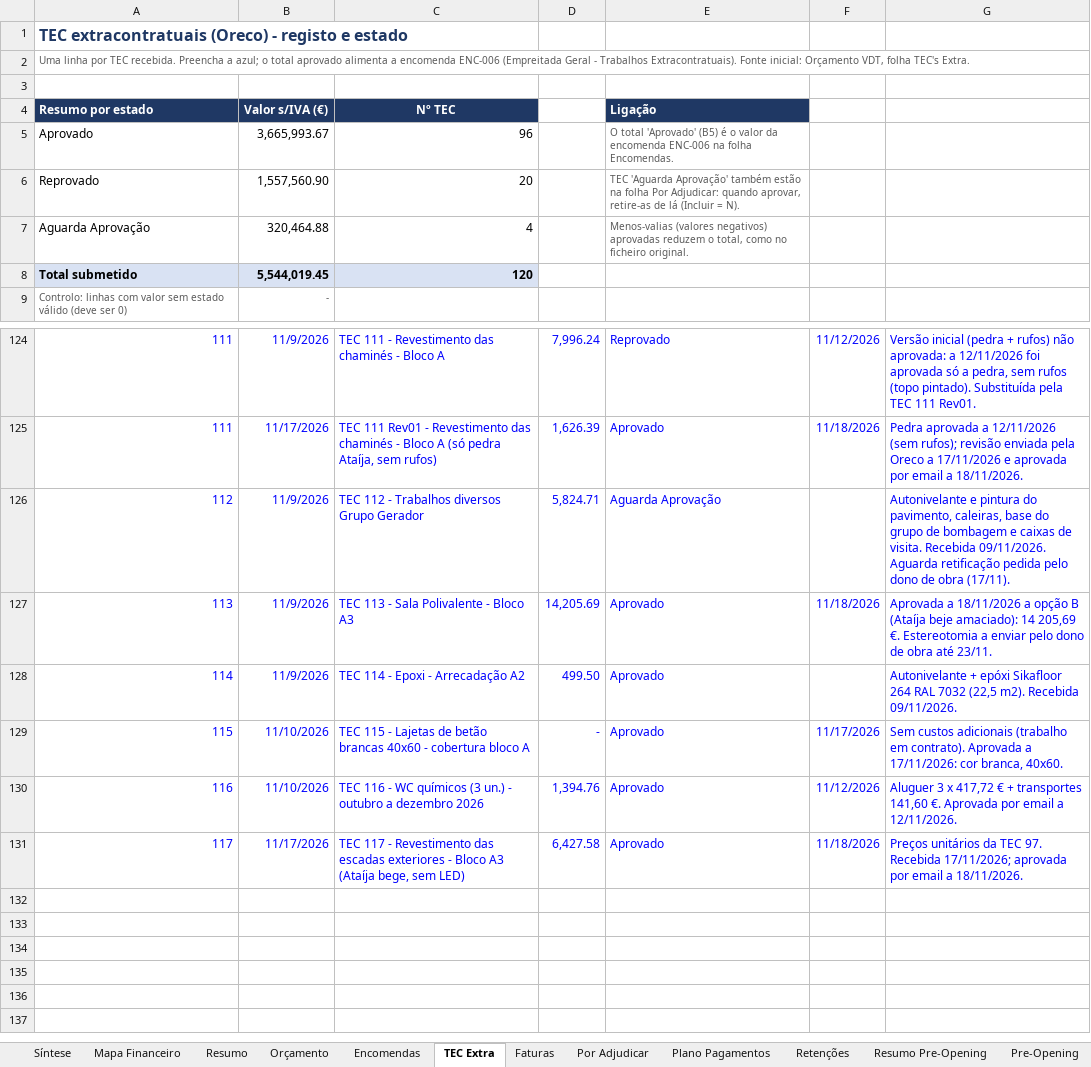
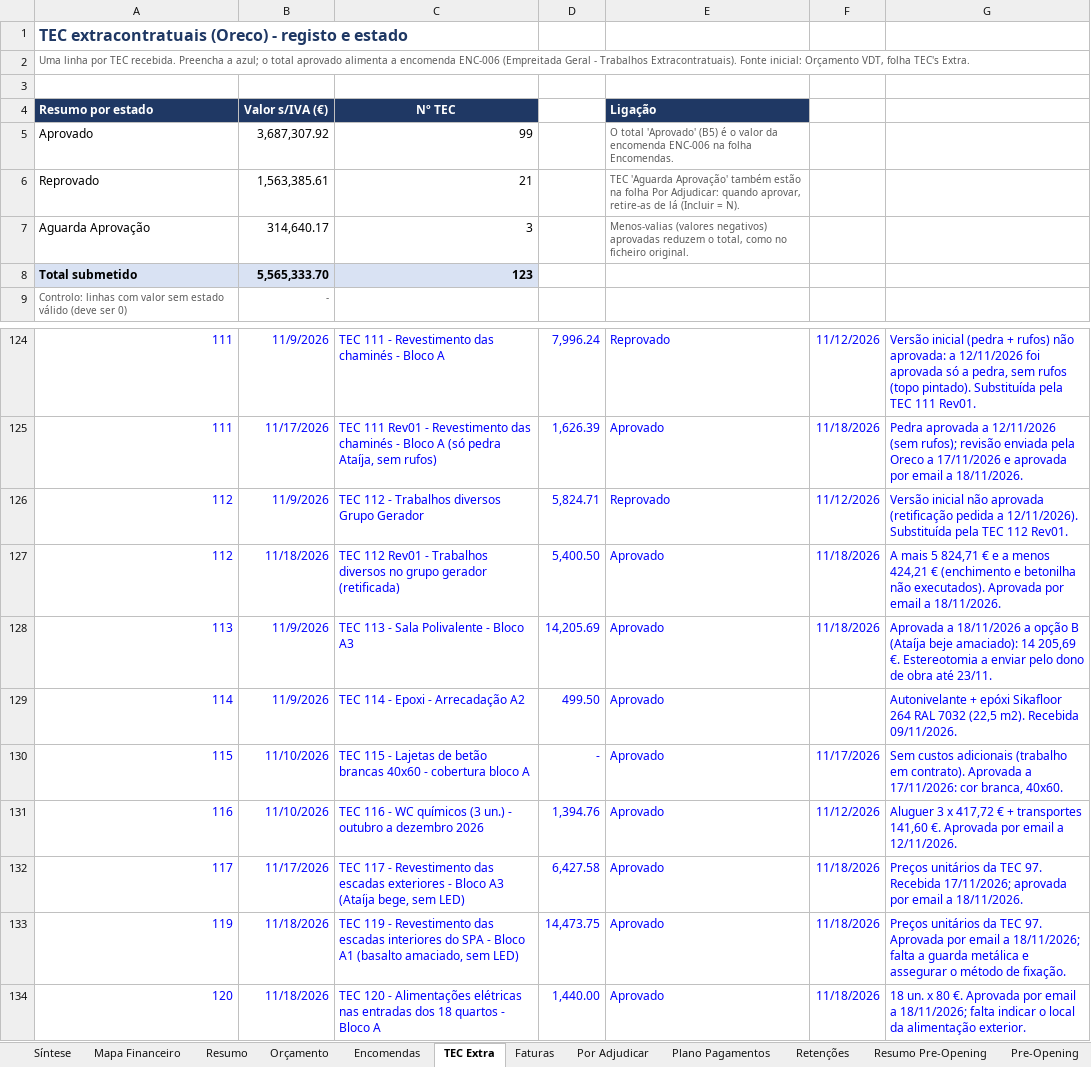
Before and after one commit to Budahtree/Trabalho, an Excel workbook: Mapa_Controlo_Investimento_VDT_V04.xlsx, sheet TEC Extra, drawn as a sheet; only a part is shown, gaps mark what is left out; values as stored, in another font and other column widths than the file's, no borders; charts and pictures and conditional formats not drawn; removed rows and columns are numbered as before the commit, all else as after; the diff names each change by its address in the sheet, - before the commit and + after, or states it on an @@ line.

```diff
--- a/Mapa_Controlo_Investimento_VDT_V04.xlsx (sheet TEC Extra)
+++ b/Mapa_Controlo_Investimento_VDT_V04.xlsx (sheet TEC Extra)
-row 5: Aprovado | 3,665,993.67 | 96 |  | O total 'Aprovado' (B5) é o valor da encomenda ENC-006 na folha Encomendas.
-row 6: Reprovado | 1,557,560.90 | 20 |  | TEC 'Aguarda Aprovação' também estão na folha Por Adjudicar: quando aprovar, retire-as de lá (Incluir = N).
-row 7: Aguarda Aprovação | 320,464.88 | 4 |  | Menos-valias (valores negativos) aprovadas reduzem o total, como no ficheiro original.
-row 8: Total submetido | 5,544,019.45 | 120
+row 5: Aprovado | 3,687,307.92 | 99 |  | O total 'Aprovado' (B5) é o valor da encomenda ENC-006 na folha Encomendas.
+row 6: Reprovado | 1,563,385.61 | 21 |  | TEC 'Aguarda Aprovação' também estão na folha Por Adjudicar: quando aprovar, retire-as de lá (Incluir = N).
+row 7: Aguarda Aprovação | 314,640.17 | 3 |  | Menos-valias (valores negativos) aprovadas reduzem o total, como no ficheiro original.
+row 8: Total submetido | 5,565,333.70 | 123
-E126 (Ligação): Aguarda Aprovação
+E126 (Ligação): Reprovado
-F126: (empty)
+F126: 11/12/2026
-G126: Autonivelante e pintura do pavimento, caleiras, base do grupo de bombagem e caixas de visita. Recebida 09/11/2026. Aguarda retificação pedida pelo dono de obra (17/11).
+G126: Versão inicial não aprovada (retificação pedida a 12/11/2026). Substituída pela TEC 112 Rev01.
+row 127: 112 | 11/18/2026 | TEC 112 Rev01 - Trabalhos diversos no grupo gerador (retificada) | 5,400.50 | Aprovado | 11/18/2026 | A mais 5 824,71 € e a menos 424,21 € (enchimento e betonilha não executados). Aprovada por email a 18/11/2026.
+row 133: 119 | 11/18/2026 | TEC 119 - Revestimento das escadas interiores do SPA - Bloco A1 (basalto amaciado, sem LED) | 14,473.75 | Aprovado | 11/18/2026 | Preços unitários da TEC 97. Aprovada por email a 18/11/2026; falta a guarda metálica e assegurar o método de fixação.
+row 134: 120 | 11/18/2026 | TEC 120 - Alimentações elétricas nas entradas dos 18 quartos - Bloco A | 1,440.00 | Aprovado | 11/18/2026 | 18 un. x 80 €. Aprovada por email a 18/11/2026; falta indicar o local da alimentação exterior.
```
Also changed, not shown: sheet Mapa Financeiro, sheet Plano Pagamentos, sheet Encomendas, sheet Faturas, sheet Síntese, sheet Resumo, 3 more sheets, formulas that keep their value, hidden cells, charts or pictures, 3 other files.
